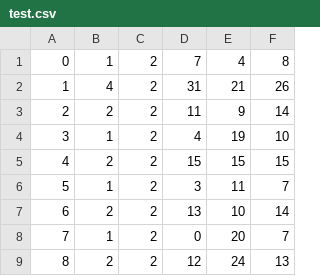
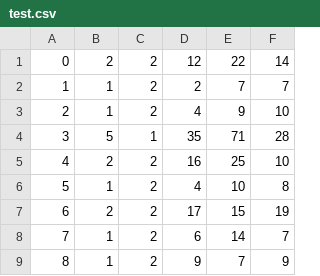
Before and after one commit to levayb/Kang-Fu, a CSV file: files/tournaments/test.csv, drawn as a sheet; only a part is shown; the diff covers the shown part only.

Commit message:
Hello!

```diff
--- a/files/tournaments/test.csv
+++ b/files/tournaments/test.csv
@@ -1,9 +1,9 @@
-0,1,2,7,4,8
-1,4,2,31,21,26
-2,2,2,11,9,14
-3,1,2,4,19,10
-4,2,2,15,15,15
-5,1,2,3,11,7
-6,2,2,13,10,14
-7,1,2,0,20,7
-8,2,2,12,24,13
+0,2,2,12,22,14
+1,1,2,2,7,7
+2,1,2,4,9,10
+3,5,1,35,71,28
+4,2,2,16,25,10
+5,1,2,4,10,8
+6,2,2,17,15,19
+7,1,2,6,14,7
+8,1,2,9,7,9
```
Also changed, not shown: 25 edited cells elsewhere in this file.
